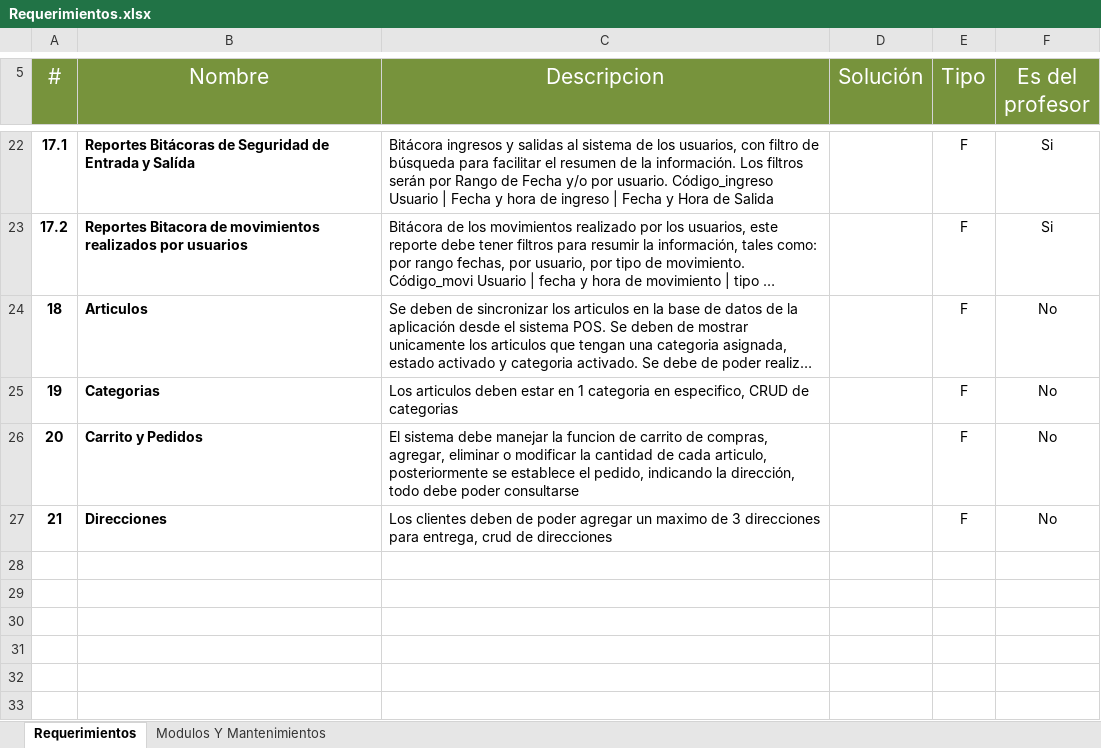
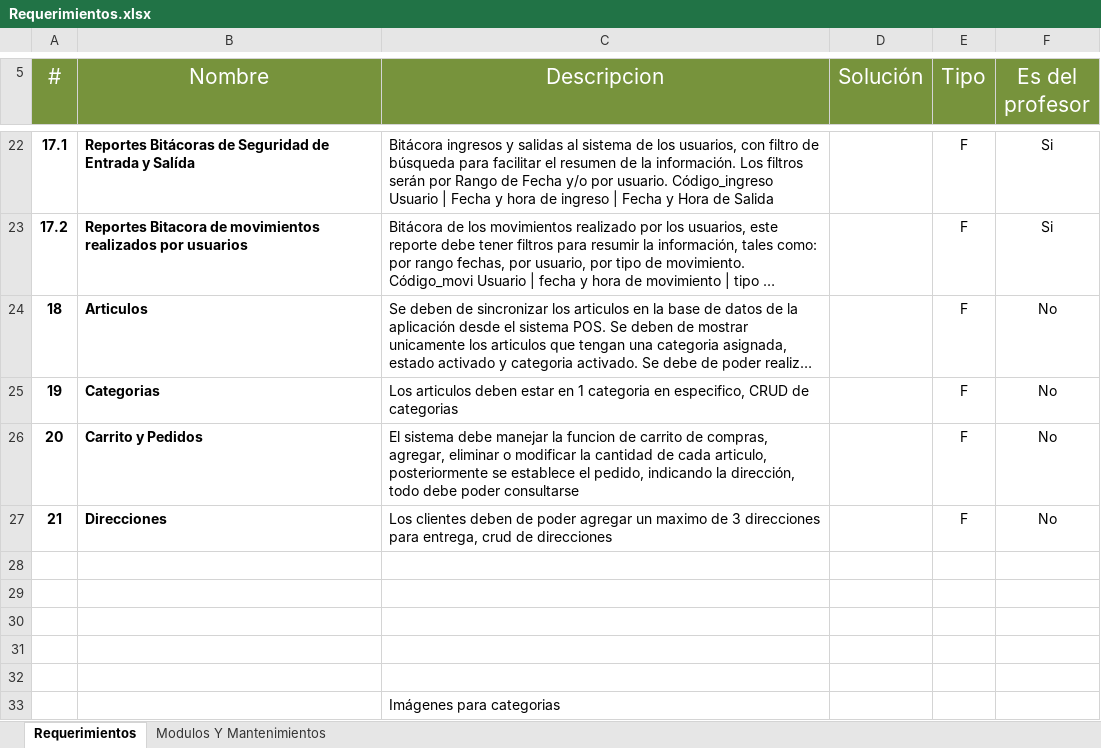
Before and after one commit to diego-soli5/Market_Express, an Excel workbook: Requerimientos.xlsx, sheet Requerimientos, drawn as a sheet; only a part is shown, gaps mark what is left out; long unchanged cells end in …; values as stored, in another font and other column widths than the file's, no borders; the diff names each change by its address in the sheet, - before the commit and + after, or states it on an @@ line.

Commit message:
Excel de requerimientos, mas info

```diff
--- a/Requerimientos.xlsx (sheet Requerimientos)
+++ b/Requerimientos.xlsx (sheet Requerimientos)
+row 28: (empty)
+row 29: (empty)
+row 30: (empty)
+row 31: (empty)
+row 32: (empty)
+row 33:  |  | Imágenes para categorias
```
Also changed, not shown: sheet Modulos Y Mantenimientos.
